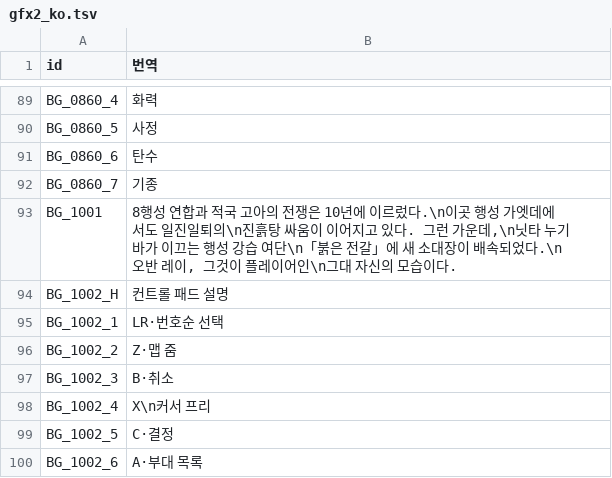
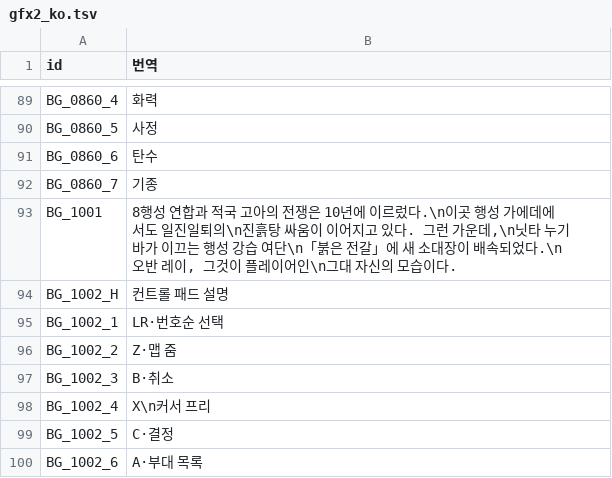
Before and after one commit to hospi0/quovadis2-kr-patch, a TSV file: work/text/gfx2_ko.tsv, drawn as a sheet; only a part is shown, gaps mark what is left out.

```diff
--- a/work/text/gfx2_ko.tsv
+++ b/work/text/gfx2_ko.tsv
@@ -92,3 +92,3 @@ BG_0860_6	탄수
 BG_0860_7	기종
-BG_1001	8행성 연합과 적국 고아의 전쟁은 10년에 이르렀다.\n이곳 행성 가엣데에서도 일진일퇴의\n진흙탕 싸움이 이어지고 있다. 그런 가운데,\n닛타 누기바가 이끄는 행성 강습 여단\n「붉은 전갈」에 새 소대장이 배속되었다.\n오반 레이, 그것이 플레이어인\n그대 자신의 모습이다.
+BG_1001	8행성 연합과 적국 고아의 전쟁은 10년에 이르렀다.\n이곳 행성 가에데에서도 일진일퇴의\n진흙탕 싸움이 이어지고 있다. 그런 가운데,\n닛타 누기바가 이끄는 행성 강습 여단\n「붉은 전갈」에 새 소대장이 배속되었다.\n오반 레이, 그것이 플레이어인\n그대 자신의 모습이다.
 BG_1002_H	컨트롤 패드 설명
```
Also changed, not shown: work/text/bio_ko.tsv, work/text/pages_ko.tsv, 5 other files.
